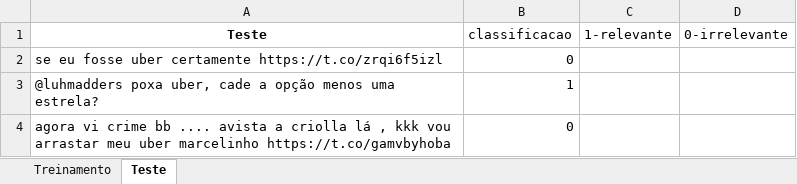
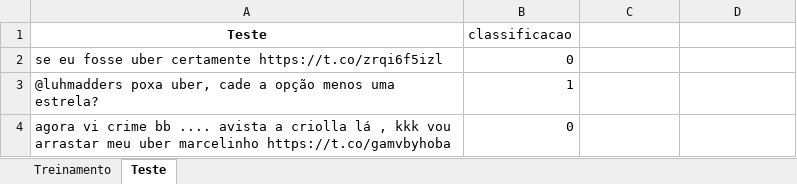
Before and after one commit to CEDipEngineering/BayesianSentimentAnalyzer, an Excel workbook: data/Uber.xlsx, sheet Teste, drawn as a sheet; only a part is shown; values as stored, in another font and other column widths than the file's, no borders; the diff names each change by its address in the sheet, - before the commit and + after, or states it on an @@ line.

```diff
--- a/data/Uber.xlsx (sheet Teste)
+++ b/data/Uber.xlsx (sheet Teste)
-C1: 1-relevante
+C1: (empty)
-D1: 0-irrelevante
+D1: (empty)
```
Also changed, not shown: sheet Treinamento, 1 other file.
